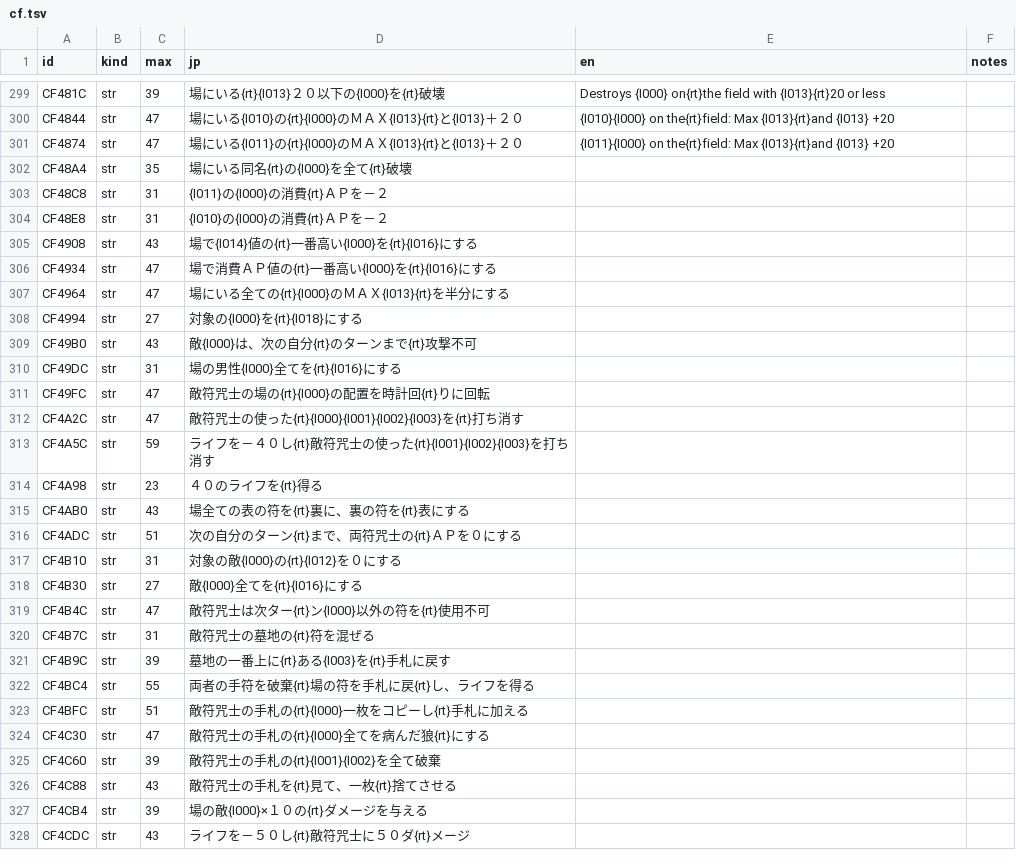
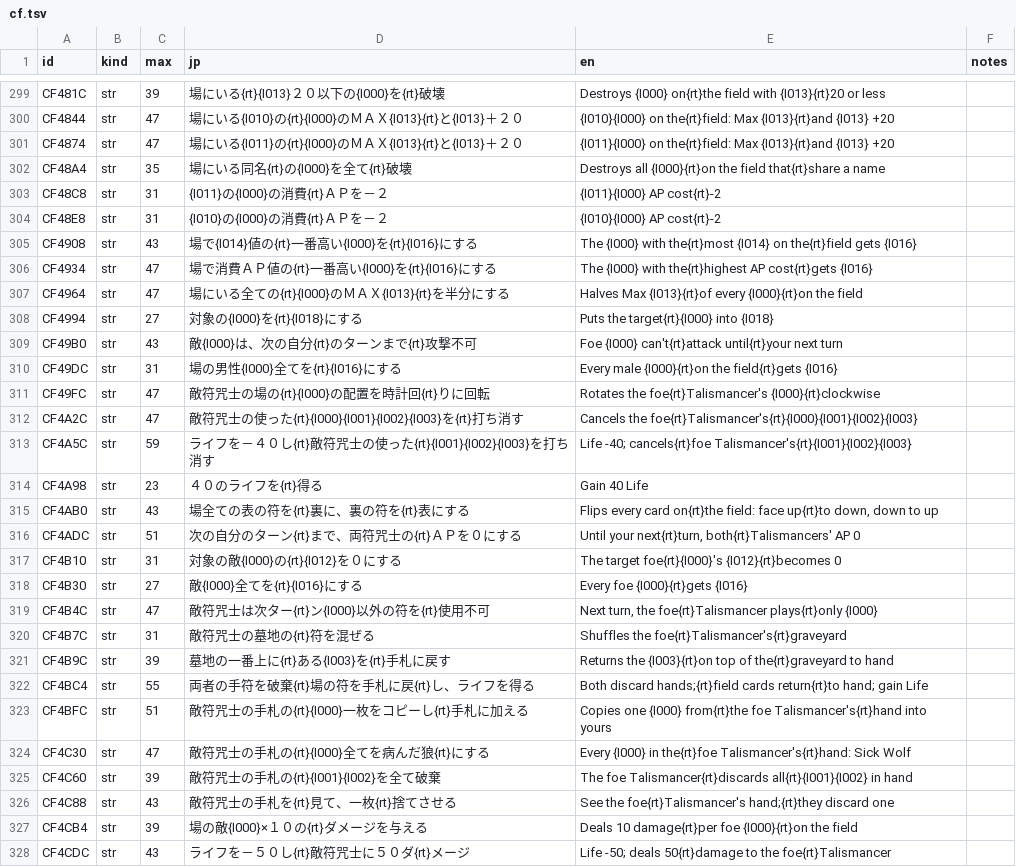
Before and after one commit to minhnhattonthat/tokyo-majin-gakuen-fuju-houroku-en, a TSV file: script/system/cf.tsv, drawn as a sheet; only a part is shown, gaps mark what is left out; the diff covers the shown part only.

```diff
--- a/script/system/cf.tsv
+++ b/script/system/cf.tsv
@@ -301,28 +301,28 @@ CF4844	str	47	場にいる{I010}の{rt}{I000}のＭＡＸ{I013}{rt}と{I013}＋
 CF4874	str	47	場にいる{I011}の{rt}{I000}のＭＡＸ{I013}{rt}と{I013}＋２０	{I011}{I000} on the{rt}field: Max {I013}{rt}and {I013} +20	
-CF48A4	str	35	場にいる同名{rt}の{I000}を全て{rt}破壊		
-CF48C8	str	31	{I011}の{I000}の消費{rt}ＡＰを－２		
-CF48E8	str	31	{I010}の{I000}の消費{rt}ＡＰを－２		
-CF4908	str	43	場で{I014}値の{rt}一番高い{I000}を{rt}{I016}にする		
-CF4934	str	47	場で消費ＡＰ値の{rt}一番高い{I000}を{rt}{I016}にする		
-CF4964	str	47	場にいる全ての{rt}{I000}のＭＡＸ{I013}{rt}を半分にする		
-CF4994	str	27	対象の{I000}を{rt}{I018}にする		
-CF49B0	str	43	敵{I000}は、次の自分{rt}のターンまで{rt}攻撃不可		
-CF49DC	str	31	場の男性{I000}全てを{rt}{I016}にする		
-CF49FC	str	47	敵符咒士の場の{rt}{I000}の配置を時計回{rt}りに回転		
-CF4A2C	str	47	敵符咒士の使った{rt}{I000}{I001}{I002}{I003}を{rt}打ち消す		
-CF4A5C	str	59	ライフを－４０し{rt}敵符咒士の使った{rt}{I001}{I002}{I003}を打ち消す		
-CF4A98	str	23	４０のライフを{rt}得る		
-CF4AB0	str	43	場全ての表の符を{rt}裏に、裏の符を{rt}表にする		
-CF4ADC	str	51	次の自分のターン{rt}まで、両符咒士の{rt}ＡＰを０にする		
-CF4B10	str	31	対象の敵{I000}の{rt}{I012}を０にする		
-CF4B30	str	27	敵{I000}全てを{rt}{I016}にする		
-CF4B4C	str	47	敵符咒士は次ター{rt}ン{I000}以外の符を{rt}使用不可		
-CF4B7C	str	31	敵符咒士の墓地の{rt}符を混ぜる		
-CF4B9C	str	39	墓地の一番上に{rt}ある{I003}を{rt}手札に戻す		
-CF4BC4	str	55	両者の手符を破棄{rt}場の符を手札に戻{rt}し、ライフを得る		
-CF4BFC	str	51	敵符咒士の手札の{rt}{I000}一枚をコピーし{rt}手札に加える		
-CF4C30	str	47	敵符咒士の手札の{rt}{I000}全てを病んだ狼{rt}にする		
-CF4C60	str	39	敵符咒士の手札の{rt}{I001}{I002}を全て破棄		
-CF4C88	str	43	敵符咒士の手札を{rt}見て、一枚{rt}捨てさせる		
-CF4CB4	str	39	場の敵{I000}×１０の{rt}ダメージを与える		
-CF4CDC	str	43	ライフを－５０し{rt}敵符咒士に５０ダ{rt}メージ		
+CF48A4	str	35	場にいる同名{rt}の{I000}を全て{rt}破壊	Destroys all {I000}{rt}on the field that{rt}share a name	
+CF48C8	str	31	{I011}の{I000}の消費{rt}ＡＰを－２	{I011}{I000} AP cost{rt}-2	
+CF48E8	str	31	{I010}の{I000}の消費{rt}ＡＰを－２	{I010}{I000} AP cost{rt}-2	
+CF4908	str	43	場で{I014}値の{rt}一番高い{I000}を{rt}{I016}にする	The {I000} with the{rt}most {I014} on the{rt}field gets {I016}	
+CF4934	str	47	場で消費ＡＰ値の{rt}一番高い{I000}を{rt}{I016}にする	The {I000} with the{rt}highest AP cost{rt}gets {I016}	
+CF4964	str	47	場にいる全ての{rt}{I000}のＭＡＸ{I013}{rt}を半分にする	Halves Max {I013}{rt}of every {I000}{rt}on the field	
+CF4994	str	27	対象の{I000}を{rt}{I018}にする	Puts the target{rt}{I000} into {I018}	
+CF49B0	str	43	敵{I000}は、次の自分{rt}のターンまで{rt}攻撃不可	Foe {I000} can't{rt}attack until{rt}your next turn	
+CF49DC	str	31	場の男性{I000}全てを{rt}{I016}にする	Every male {I000}{rt}on the field{rt}gets {I016}	
+CF49FC	str	47	敵符咒士の場の{rt}{I000}の配置を時計回{rt}りに回転	Rotates the foe{rt}Talismancer's {I000}{rt}clockwise	
+CF4A2C	str	47	敵符咒士の使った{rt}{I000}{I001}{I002}{I003}を{rt}打ち消す	Cancels the foe{rt}Talismancer's{rt}{I000}{I001}{I002}{I003}	
+CF4A5C	str	59	ライフを－４０し{rt}敵符咒士の使った{rt}{I001}{I002}{I003}を打ち消す	Life -40; cancels{rt}foe Talismancer's{rt}{I001}{I002}{I003}	
+CF4A98	str	23	４０のライフを{rt}得る	Gain 40 Life	
+CF4AB0	str	43	場全ての表の符を{rt}裏に、裏の符を{rt}表にする	Flips every card on{rt}the field: face up{rt}to down, down to up	
+CF4ADC	str	51	次の自分のターン{rt}まで、両符咒士の{rt}ＡＰを０にする	Until your next{rt}turn, both{rt}Talismancers' AP 0	
+CF4B10	str	31	対象の敵{I000}の{rt}{I012}を０にする	The target foe{rt}{I000}'s {I012}{rt}becomes 0	
+CF4B30	str	27	敵{I000}全てを{rt}{I016}にする	Every foe {I000}{rt}gets {I016}	
+CF4B4C	str	47	敵符咒士は次ター{rt}ン{I000}以外の符を{rt}使用不可	Next turn, the foe{rt}Talismancer plays{rt}only {I000}	
+CF4B7C	str	31	敵符咒士の墓地の{rt}符を混ぜる	Shuffles the foe{rt}Talismancer's{rt}graveyard	
+CF4B9C	str	39	墓地の一番上に{rt}ある{I003}を{rt}手札に戻す	Returns the {I003}{rt}on top of the{rt}graveyard to hand	
+CF4BC4	str	55	両者の手符を破棄{rt}場の符を手札に戻{rt}し、ライフを得る	Both discard hands;{rt}field cards return{rt}to hand; gain Life	
+CF4BFC	str	51	敵符咒士の手札の{rt}{I000}一枚をコピーし{rt}手札に加える	Copies one {I000} from{rt}the foe Talismancer's{rt}hand into yours	
+CF4C30	str	47	敵符咒士の手札の{rt}{I000}全てを病んだ狼{rt}にする	Every {I000} in the{rt}foe Talismancer's{rt}hand: Sick Wolf	
+CF4C60	str	39	敵符咒士の手札の{rt}{I001}{I002}を全て破棄	The foe Talismancer{rt}discards all{rt}{I001}{I002} in hand	
+CF4C88	str	43	敵符咒士の手札を{rt}見て、一枚{rt}捨てさせる	See the foe{rt}Talismancer's hand;{rt}they discard one	
+CF4CB4	str	39	場の敵{I000}×１０の{rt}ダメージを与える	Deals 10 damage{rt}per foe {I000}{rt}on the field	
+CF4CDC	str	43	ライフを－５０し{rt}敵符咒士に５０ダ{rt}メージ	Life -50; deals 50{rt}damage to the foe{rt}Talismancer	
```
Also changed, not shown: 123 edited cells elsewhere in this file, 1 other file.
